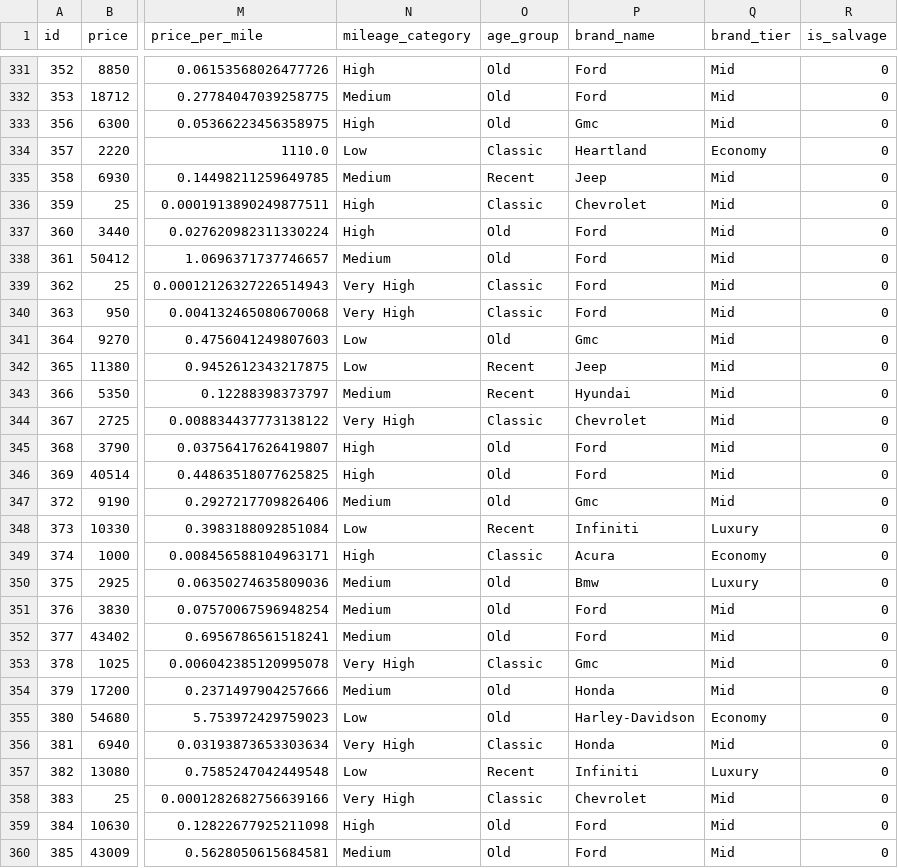
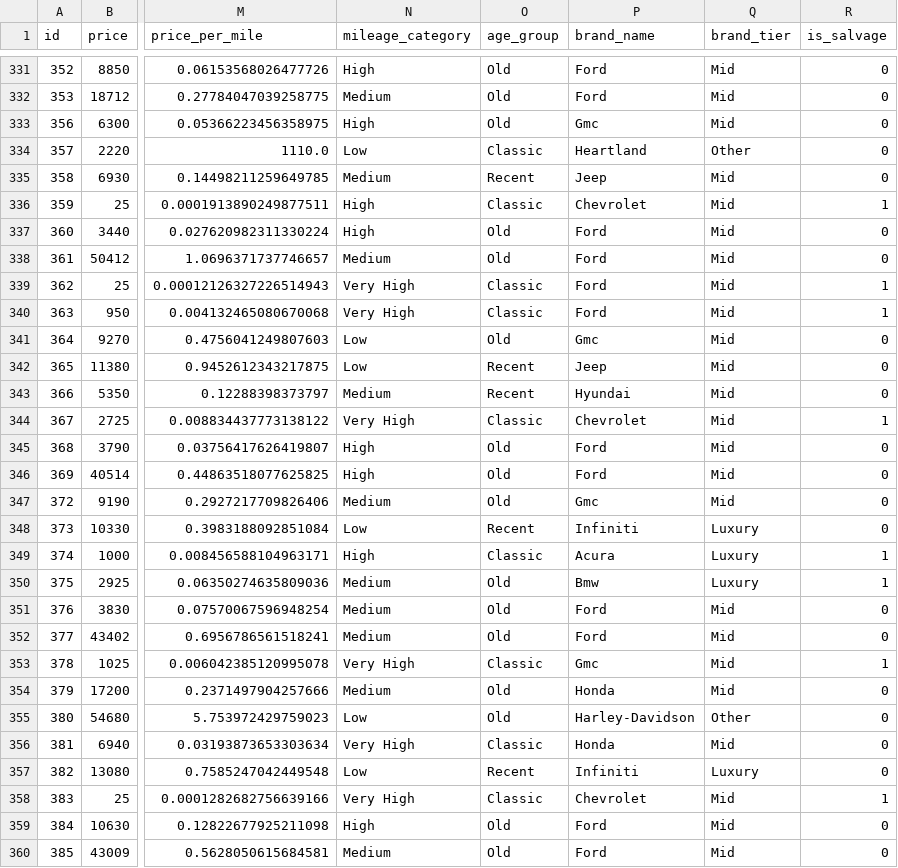
Before and after one commit to Vesa-Sopjani/Cars-analysis, a CSV file: data/featured_cars.csv, drawn as a sheet; only a part is shown, gaps mark what is left out; the diff covers the shown part only; the diff names each change by its address in the sheet, - before the commit and + after, or states it on an @@ line.

```diff
--- a/data/featured_cars.csv
+++ b/data/featured_cars.csv
-Q334 (brand_tier): Economy
+Q334 (brand_tier): Other
-R336 (is_salvage): 0
+R336 (is_salvage): 1
-R339:R340 (is_salvage): 0
+R339:R340 (is_salvage): 1
-R344 (is_salvage): 0
+R344 (is_salvage): 1
-Q349 (brand_tier): Economy
+Q349 (brand_tier): Luxury
-R349:R350 (is_salvage): 0
+R349:R350 (is_salvage): 1
-R353 (is_salvage): 0
+R353 (is_salvage): 1
-Q355 (brand_tier): Economy
+Q355 (brand_tier): Other
-R358 (is_salvage): 0
+R358 (is_salvage): 1
```
Also changed, not shown: 135 edited cells elsewhere in this file, 4 other files.
